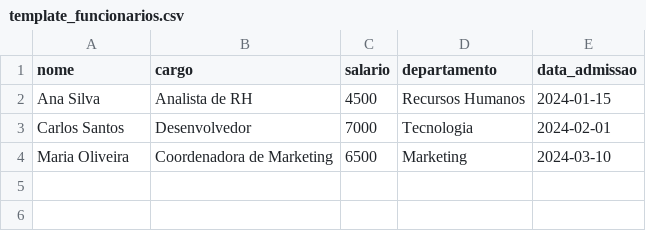
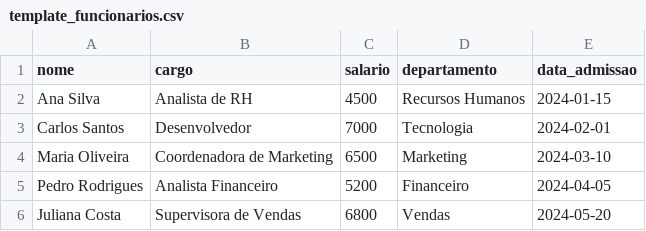
Before and after one commit to ELIEDSON-GUSTAVO/HEADCOUNT-NEXT, a CSV file: data/template_funcionarios.csv, drawn as a sheet.

```diff
--- a/data/template_funcionarios.csv
+++ b/data/template_funcionarios.csv
@@ -4 +4,3 @@ Carlos Santos,Desenvolvedor,7000,Tecnologia,2024-02-01
 Maria Oliveira,Coordenadora de Marketing,6500,Marketing,2024-03-10
+Pedro Rodrigues,Analista Financeiro,5200,Financeiro,2024-04-05
+Juliana Costa,Supervisora de Vendas,6800,Vendas,2024-05-20
```
Also changed, not shown: 2 other files.
